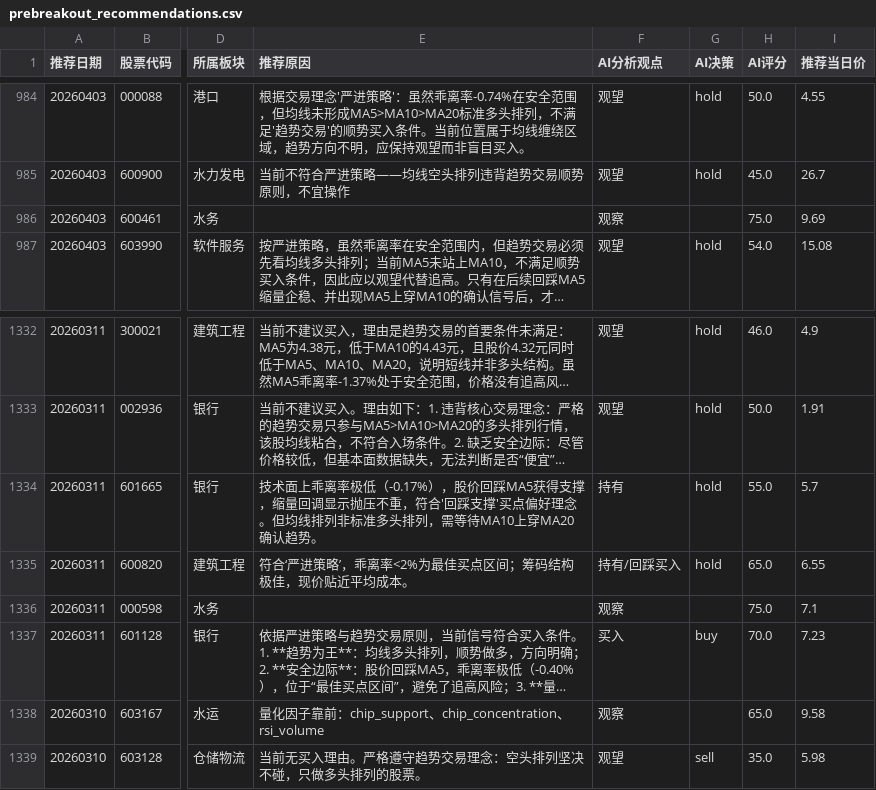
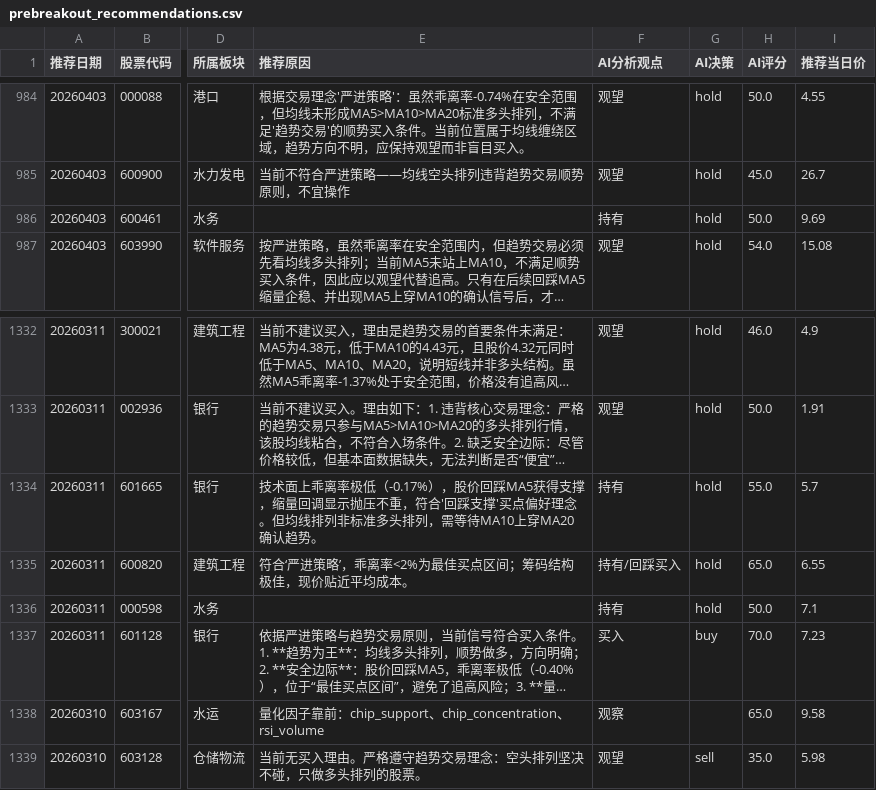
Before and after one commit to fisher-admin/stock-report, a CSV file: data/recommendation_analytics/prebreakout_recommendations.csv, drawn as a sheet; only a part is shown, gaps mark what is left out; long unchanged cells end in …; the diff covers the shown part only; the diff names each change by its address in the sheet, - before the commit and + after, or states it on an @@ line.

```diff
--- a/data/recommendation_analytics/prebreakout_recommendations.csv
+++ b/data/recommendation_analytics/prebreakout_recommendations.csv
-F986 (AI分析观点): 观察
+F986 (AI分析观点): 持有
-G986 (AI决策): (empty)
+G986 (AI决策): hold
-H986 (AI评分): 75.0
+H986 (AI评分): 50.0
-F1336 (AI分析观点): 观察
+F1336 (AI分析观点): 持有
-G1336 (AI决策): (empty)
+G1336 (AI决策): hold
-H1336 (AI评分): 75.0
+H1336 (AI评分): 50.0
```
Also changed, not shown: 39 edited cells elsewhere in this file, 6 other files.
